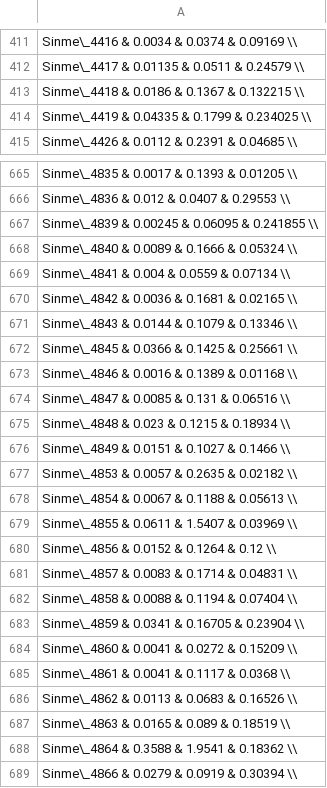
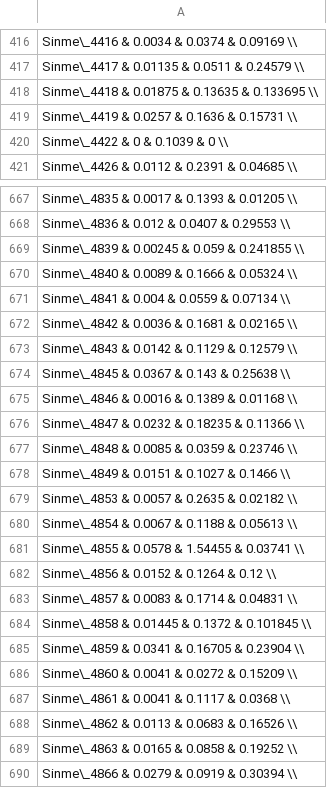
Before and after one commit to dlato/Location_of_Substitutions_and_Bacterial_Arrangements, a CSV file: Data/pSymB_supp_table2.csv (was pSymB_supp_table2.csv), drawn as a sheet; only a part is shown, gaps mark what is left out; the diff covers the shown part only.

```diff
--- a/pSymB_supp_table2.csv
+++ b/Data/pSymB_supp_table2.csv
@@ -412,4 +417,5 @@ Sinme\_4416 & 0.0034 & 0.0374 & 0.09169 \\
 Sinme\_4417 & 0.01135 & 0.0511 & 0.24579 \\
-Sinme\_4418 & 0.0186 & 0.1367 & 0.132215 \\
-Sinme\_4419 & 0.04335 & 0.1799 & 0.234025 \\
+Sinme\_4418 & 0.01875 & 0.13635 & 0.133695 \\
+Sinme\_4419 & 0.0257 & 0.1636 & 0.15731 \\
+Sinme\_4422 & 0 & 0.1039 & 0 \\
 Sinme\_4426 & 0.0112 & 0.2391 & 0.04685 \\
@@ -666,3 +668,3 @@ Sinme\_4835 & 0.0017 & 0.1393 & 0.01205 \\
 Sinme\_4836 & 0.012 & 0.0407 & 0.29553 \\
-Sinme\_4839 & 0.00245 & 0.06095 & 0.241855 \\
+Sinme\_4839 & 0.00245 & 0.059 & 0.241855 \\
 Sinme\_4840 & 0.0089 & 0.1666 & 0.05324 \\
@@ -670,7 +672,7 @@ Sinme\_4841 & 0.004 & 0.0559 & 0.07134 \\
 Sinme\_4842 & 0.0036 & 0.1681 & 0.02165 \\
-Sinme\_4843 & 0.0144 & 0.1079 & 0.13346 \\
-Sinme\_4845 & 0.0366 & 0.1425 & 0.25661 \\
+Sinme\_4843 & 0.0142 & 0.1129 & 0.12579 \\
+Sinme\_4845 & 0.0367 & 0.143 & 0.25638 \\
 Sinme\_4846 & 0.0016 & 0.1389 & 0.01168 \\
-Sinme\_4847 & 0.0085 & 0.131 & 0.06516 \\
-Sinme\_4848 & 0.023 & 0.1215 & 0.18934 \\
+Sinme\_4847 & 0.0232 & 0.18235 & 0.11366 \\
+Sinme\_4848 & 0.0085 & 0.0359 & 0.23746 \\
 Sinme\_4849 & 0.0151 & 0.1027 & 0.1466 \\
@@ -678,6 +680,6 @@ Sinme\_4853 & 0.0057 & 0.2635 & 0.02182 \\
 Sinme\_4854 & 0.0067 & 0.1188 & 0.05613 \\
-Sinme\_4855 & 0.0611 & 1.5407 & 0.03969 \\
+Sinme\_4855 & 0.0578 & 1.54455 & 0.03741 \\
 Sinme\_4856 & 0.0152 & 0.1264 & 0.12 \\
 Sinme\_4857 & 0.0083 & 0.1714 & 0.04831 \\
-Sinme\_4858 & 0.0088 & 0.1194 & 0.07404 \\
+Sinme\_4858 & 0.01445 & 0.1372 & 0.101845 \\
 Sinme\_4859 & 0.0341 & 0.16705 & 0.23904 \\
@@ -686,4 +688,3 @@ Sinme\_4861 & 0.0041 & 0.1117 & 0.0368 \\
 Sinme\_4862 & 0.0113 & 0.0683 & 0.16526 \\
-Sinme\_4863 & 0.0165 & 0.089 & 0.18519 \\
-Sinme\_4864 & 0.3588 & 1.9541 & 0.18362 \\
+Sinme\_4863 & 0.0165 & 0.0858 & 0.19252 \\
 Sinme\_4866 & 0.0279 & 0.0919 & 0.30394 \\
```
Also changed, not shown: 18 added rows, 15 removed rows and 141 edited cells elsewhere in this file, Data/pSymA_supp_table2.csv, 8 other files.
